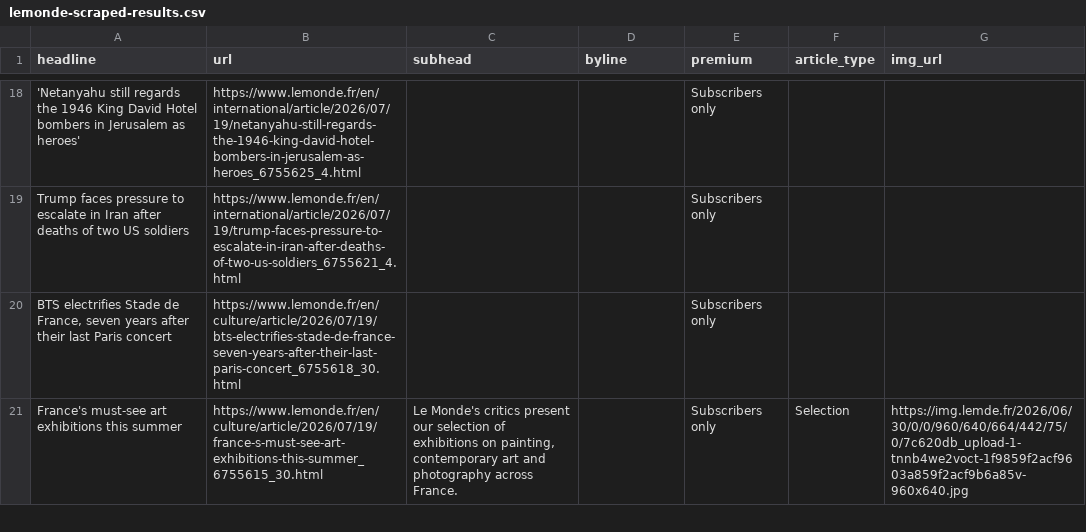
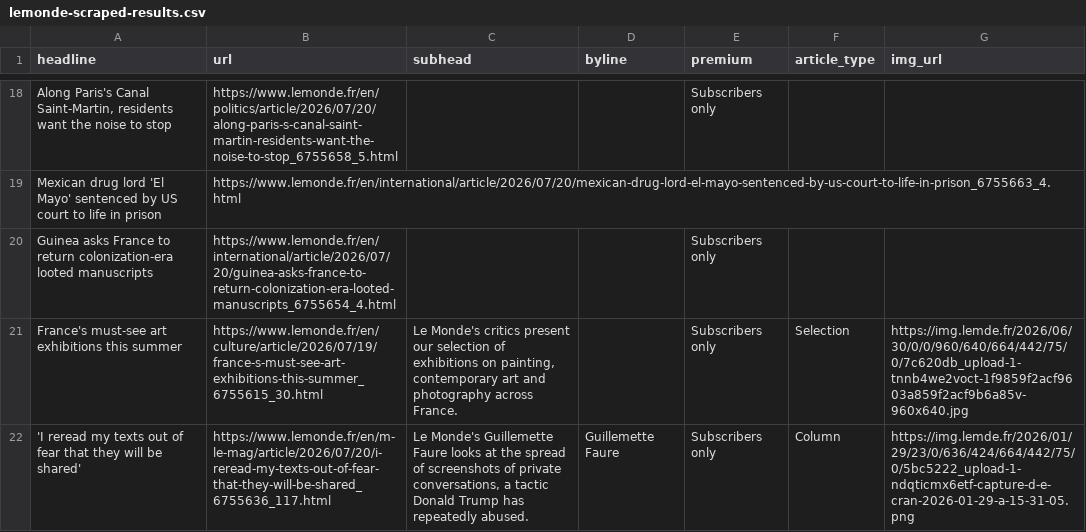
Before and after one commit to var-iane/lemonde-scraper, a CSV file: lemonde-scraped-results.csv, drawn as a sheet; only a part is shown, gaps mark what is left out; removed rows and columns are numbered as before the commit, all else as after; the diff covers the shown part only; the diff names each change by its address in the sheet, - before the commit and + after, or states it on an @@ line.

```diff
--- a/lemonde-scraped-results.csv
+++ b/lemonde-scraped-results.csv
-A18 (headline): 'Netanyahu still regards the 1946 King David Hotel bombers in Jerusalem as heroes'
+A18 (headline): Along Paris's Canal Saint-Martin, residents want the noise to stop
-B18 (url): https://www.lemonde.fr/en/international/article/2026/07/19/netanyahu-still-regards-the-1946-king-david-hotel-bombers-in-jerusalem-as-heroes_6755625_4.html
+B18 (url): https://www.lemonde.fr/en/politics/article/2026/07/20/along-paris-s-canal-saint-martin-residents-want-the-noise-to-stop_6755658_5.html
+row 19: Mexican drug lord 'El Mayo' sentenced by US court to life in prison | https://www.lemonde.fr/en/international/article/2026/07/20/mexican-drug-lord-el-mayo-sentenced-by-us-court-to-life-in-prison_6755663_4.html
-A20 (headline): Trump faces pressure to escalate in Iran after deaths of two US soldiers
+A20 (headline): Guinea asks France to return colonization-era looted manuscripts
-B20 (url): https://www.lemonde.fr/en/international/article/2026/07/19/trump-faces-pressure-to-escalate-in-iran-after-deaths-of-two-us-soldiers_6755621_4.html
+B20 (url): https://www.lemonde.fr/en/international/article/2026/07/20/guinea-asks-france-to-return-colonization-era-looted-manuscripts_6755654_4.html
-row 20: BTS electrifies Stade de France, seven years after their last Paris concert | https://www.lemonde.fr/en/culture/article/2026/07/19/bts-electrifies-stade-de-france-seven-years-after-their-last-paris-concert_6755618_30.html |  |  | Subscribers only
+row 22: 'I reread my texts out of fear that they will be shared' | https://www.lemonde.fr/en/m-le-mag/article/2026/07/20/i-reread-my-texts-out-of-fear-that-they-will-be-shared_6755636_117.html | Le Monde's Guillemette Faure looks at the spread of screenshots of private conversations, a tactic Donald Trump has repeatedly abused. | Guillemette Faure | Subscribers only | Column | https://img.lemde.fr/2026/01/29/23/0/636/424/664/442/75/0/5bc5222_upload-1-ndqticmx6etf-capture-d-e-cran-2026-01-29-a-15-31-05.png
```
Also changed, not shown: 11 added rows, 12 removed rows and 22 edited cells elsewhere in this file.
